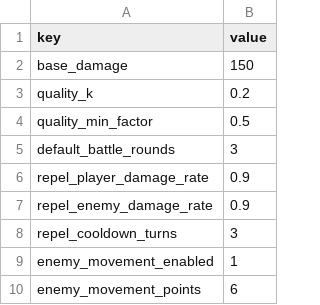
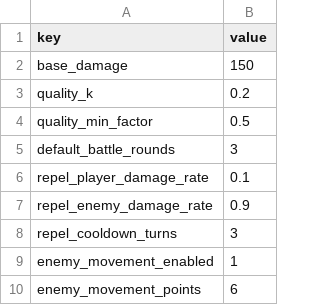
Before and after one commit to lwbiuchsjk/tile-adventure, a CSV file: assets/config/battle_config.csv, drawn as a sheet.

```diff
--- a/assets/config/battle_config.csv
+++ b/assets/config/battle_config.csv
@@ -5,3 +5,3 @@ quality_min_factor,0.5
 default_battle_rounds,3
-repel_player_damage_rate,0.9
+repel_player_damage_rate,0.1
 repel_enemy_damage_rate,0.9
```
Also changed, not shown: 1 other file.
